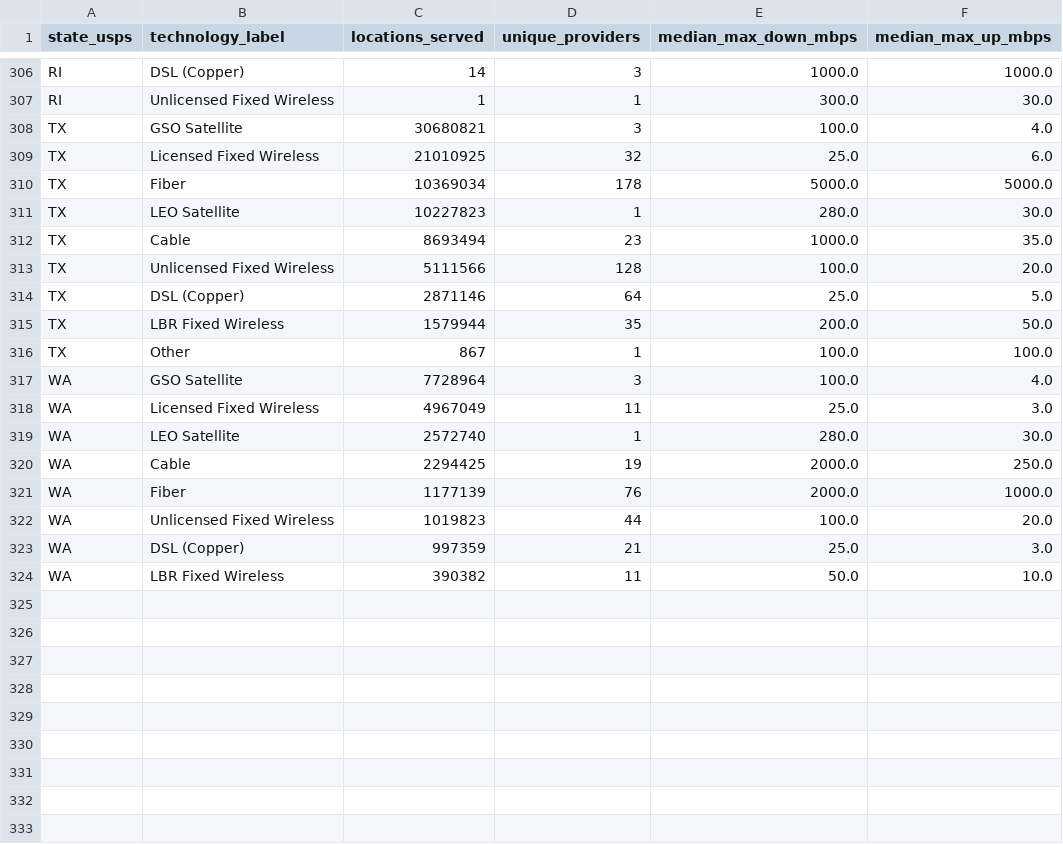
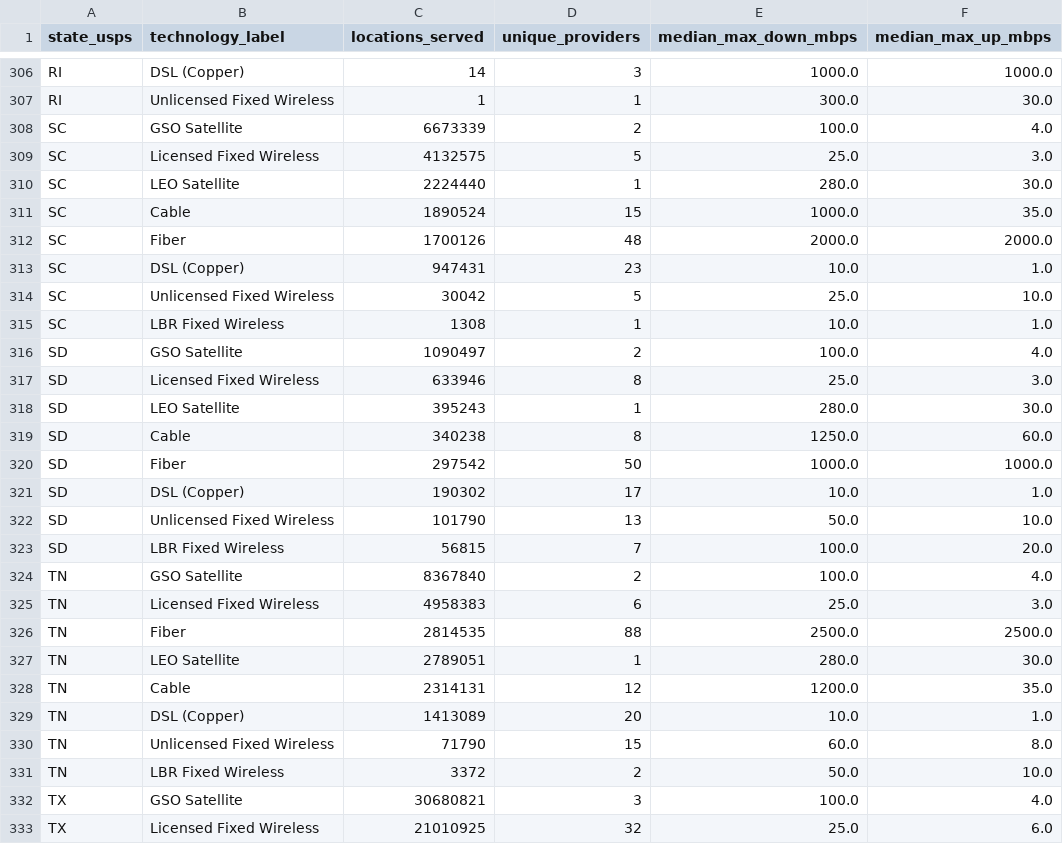
Before and after one commit to YashRao10/connectivity-cost-index, a CSV file: data/fcc_technology_summary.csv, drawn as a sheet; only a part is shown, gaps mark what is left out; the shorter side is filled out with more unchanged rows.

```diff
--- a/data/fcc_technology_summary.csv
+++ b/data/fcc_technology_summary.csv
@@ -307,2 +307,26 @@ RI,DSL (Copper),14,3,1000.0,1000.0
 RI,Unlicensed Fixed Wireless,1,1,300.0,30.0
+SC,GSO Satellite,6673339,2,100.0,4.0
+SC,Licensed Fixed Wireless,4132575,5,25.0,3.0
+SC,LEO Satellite,2224440,1,280.0,30.0
+SC,Cable,1890524,15,1000.0,35.0
+SC,Fiber,1700126,48,2000.0,2000.0
+SC,DSL (Copper),947431,23,10.0,1.0
+SC,Unlicensed Fixed Wireless,30042,5,25.0,10.0
+SC,LBR Fixed Wireless,1308,1,10.0,1.0
+SD,GSO Satellite,1090497,2,100.0,4.0
+SD,Licensed Fixed Wireless,633946,8,25.0,3.0
+SD,LEO Satellite,395243,1,280.0,30.0
+SD,Cable,340238,8,1250.0,60.0
+SD,Fiber,297542,50,1000.0,1000.0
+SD,DSL (Copper),190302,17,10.0,1.0
+SD,Unlicensed Fixed Wireless,101790,13,50.0,10.0
+SD,LBR Fixed Wireless,56815,7,100.0,20.0
+TN,GSO Satellite,8367840,2,100.0,4.0
+TN,Licensed Fixed Wireless,4958383,6,25.0,3.0
+TN,Fiber,2814535,88,2500.0,2500.0
+TN,LEO Satellite,2789051,1,280.0,30.0
+TN,Cable,2314131,12,1200.0,35.0
+TN,DSL (Copper),1413089,20,10.0,1.0
+TN,Unlicensed Fixed Wireless,71790,15,60.0,8.0
+TN,LBR Fixed Wireless,3372,2,50.0,10.0
 TX,GSO Satellite,30680821,3,100.0,4.0
```
Also changed, not shown: data/cost_comparison_v1.csv, 2 other files.
